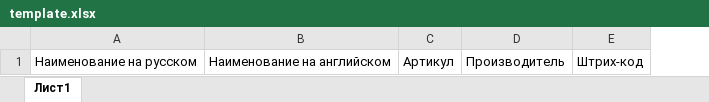
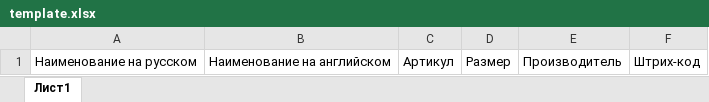
Before and after one commit to Nezumikun/wildberries-label-maker, an Excel workbook: public/files/template.xlsx, sheet Лист1, drawn as a sheet; values as stored, in another font and other column widths than the file's, no borders; the diff names each change by its address in the sheet, - before the commit and + after, or states it on an @@ line.

Commit message:
Добавлено поле Размер и обработка необязательных полей

```diff
--- a/public/files/template.xlsx (sheet Лист1)
+++ b/public/files/template.xlsx (sheet Лист1)
+column D, row 1: Размер
```
Also changed, not shown: 2 other files.
